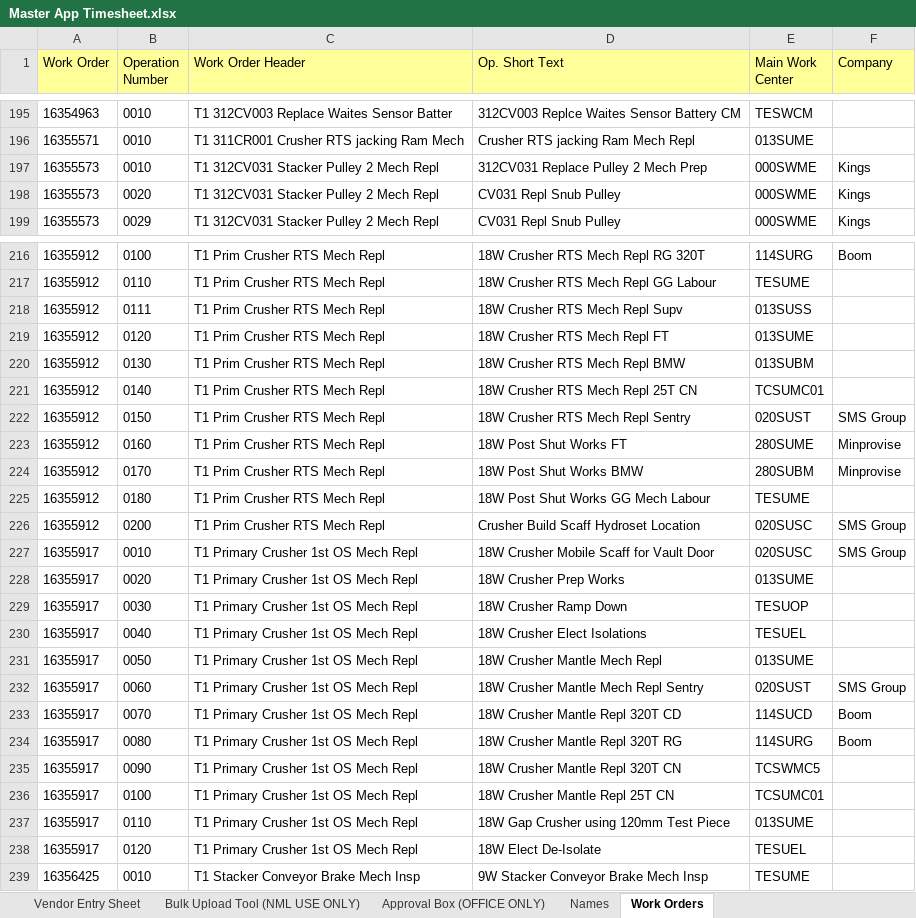
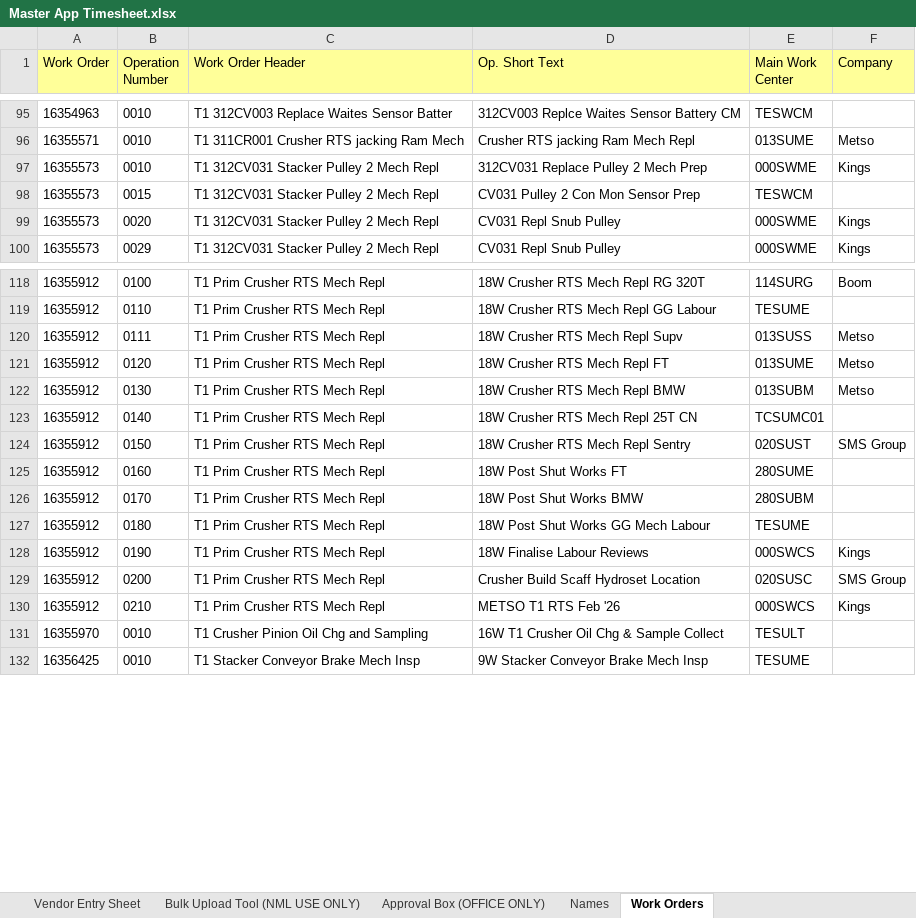
Before and after one commit to dioncoinz/timesheet-app, an Excel workbook: public/data/Master App Timesheet.xlsx, sheet Work Orders, drawn as a sheet; only a part is shown, gaps mark what is left out; values as stored, in another font and other column widths than the file's, no borders; removed rows and columns are numbered as before the commit, all else as after; the diff covers the shown part only; the diff names each change by its address in the sheet, - before the commit and + after, or states it on an @@ line.

```diff
--- a/public/data/Master App Timesheet.xlsx (sheet Work Orders)
+++ b/public/data/Master App Timesheet.xlsx (sheet Work Orders)
-F96 (Company): (empty)
+F96 (Company): Metso
+row 98: 16355573 | 0015 | T1 312CV031 Stacker Pulley 2 Mech Repl | CV031 Pulley 2 Con Mon Sensor Prep | TESWCM
-F120:F122 (Company): (empty)
+F120:F122 (Company): Metso
-F125:F126 (Company): Minprovise
+F125:F126 (Company): (empty)
+row 128: 16355912 | 0190 | T1 Prim Crusher RTS Mech Repl | 18W Finalise Labour Reviews | 000SWCS | Kings
-row 227: 16355917 | 0010 | T1 Primary Crusher 1st OS Mech Repl | 18W Crusher Mobile Scaff for Vault Door | 020SUSC | SMS Group
-row 228: 16355917 | 0020 | T1 Primary Crusher 1st OS Mech Repl | 18W Crusher Prep Works | 013SUME
-row 229: 16355917 | 0030 | T1 Primary Crusher 1st OS Mech Repl | 18W Crusher Ramp Down | TESUOP
-row 230: 16355917 | 0040 | T1 Primary Crusher 1st OS Mech Repl | 18W Crusher Elect Isolations | TESUEL
-row 231: 16355917 | 0050 | T1 Primary Crusher 1st OS Mech Repl | 18W Crusher Mantle Mech Repl | 013SUME
-row 232: 16355917 | 0060 | T1 Primary Crusher 1st OS Mech Repl | 18W Crusher Mantle Mech Repl Sentry | 020SUST | SMS Group
-row 233: 16355917 | 0070 | T1 Primary Crusher 1st OS Mech Repl | 18W Crusher Mantle Repl 320T CD | 114SUCD | Boom
-row 234: 16355917 | 0080 | T1 Primary Crusher 1st OS Mech Repl | 18W Crusher Mantle Repl 320T RG | 114SURG | Boom
-row 235: 16355917 | 0090 | T1 Primary Crusher 1st OS Mech Repl | 18W Crusher Mantle Repl 320T CN | TCSWMC5
-row 236: 16355917 | 0100 | T1 Primary Crusher 1st OS Mech Repl | 18W Crusher Mantle Repl 25T CN | TCSUMC01
-row 237: 16355917 | 0110 | T1 Primary Crusher 1st OS Mech Repl | 18W Gap Crusher using 120mm Test Piece | 013SUME
-row 238: 16355917 | 0120 | T1 Primary Crusher 1st OS Mech Repl | 18W Elect De-Isolate | TESUEL
+row 130: 16355912 | 0210 | T1 Prim Crusher RTS Mech Repl | METSO T1 RTS Feb '26 | 000SWCS | Kings
+row 131: 16355970 | 0010 | T1 Crusher Pinion Oil Chg and Sampling | 16W T1 Crusher Oil Chg & Sample Collect | TESULT
```
Also changed, not shown: 26 added rows, 122 removed rows and 29 edited cells elsewhere in this sheet.
